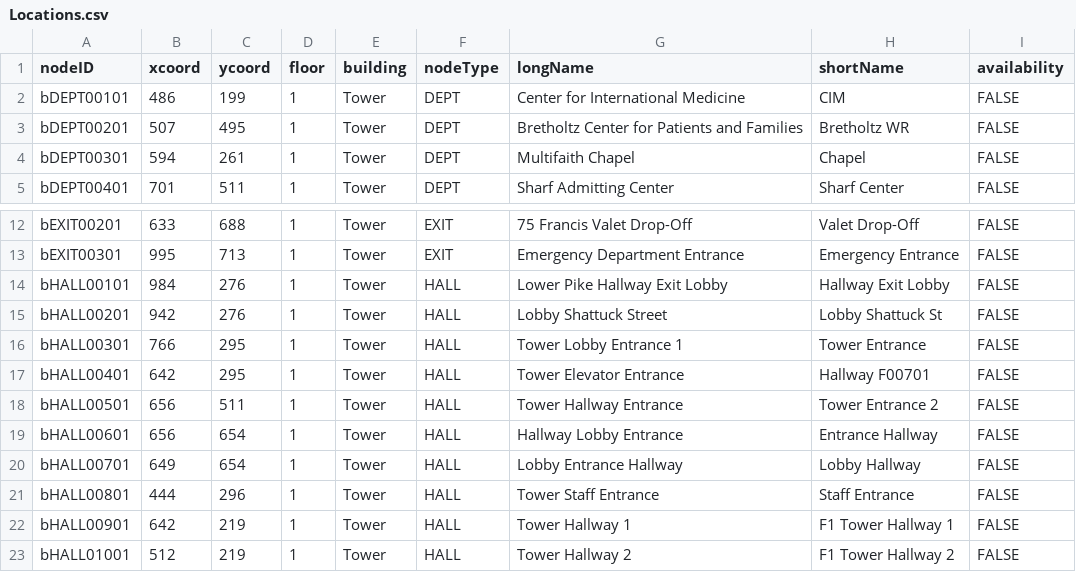
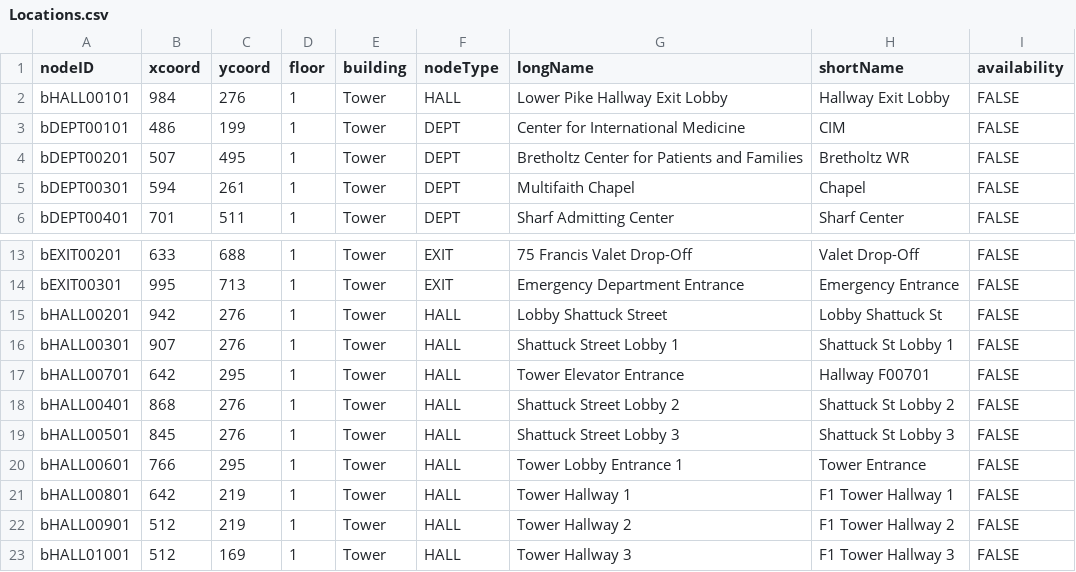
Before and after one commit to CS3733-D22-Team-B/CS3733-D22-Team-B-Application, a CSV file: src/main/resources/edu/wpi/cs3733/D22/teamB/databases/CSVs/Locations.csv, drawn as a sheet; only a part is shown, gaps mark what is left out; the diff covers the shown part only.

Commit message:
edited edges and locations csvs to match wong's original stuff, L2, L1, and 1 working

```diff
--- a/src/main/resources/edu/wpi/cs3733/D22/teamB/databases/CSVs/Locations.csv
+++ b/src/main/resources/edu/wpi/cs3733/D22/teamB/databases/CSVs/Locations.csv
@@ -1,2 +1,3 @@
 nodeID,xcoord,ycoord,floor,building,nodeType,longName,shortName,availability
+bHALL00101,984,276,1,Tower,HALL,Lower Pike Hallway Exit Lobby,Hallway Exit Lobby,FALSE
 bDEPT00101,486,199,1,Tower,DEPT,Center for International Medicine,CIM,FALSE
@@ -13,11 +14,10 @@ bEXIT00201,633,688,1,Tower,EXIT,75 Francis Valet Drop-Off,Valet Drop-Off,FALSE
 bEXIT00301,995,713,1,Tower,EXIT,Emergency Department Entrance,Emergency Entrance,FALSE
-bHALL00101,984,276,1,Tower,HALL,Lower Pike Hallway Exit Lobby,Hallway Exit Lobby,FALSE
 bHALL00201,942,276,1,Tower,HALL,Lobby Shattuck Street,Lobby Shattuck St,FALSE
-bHALL00301,766,295,1,Tower,HALL,Tower Lobby Entrance 1,Tower Entrance,FALSE
-bHALL00401,642,295,1,Tower,HALL,Tower Elevator Entrance,Hallway F00701,FALSE
-bHALL00501,656,511,1,Tower,HALL,Tower Hallway Entrance,Tower Entrance 2,FALSE
-bHALL00601,656,654,1,Tower,HALL,Hallway Lobby Entrance,Entrance Hallway,FALSE
-bHALL00701,649,654,1,Tower,HALL,Lobby Entrance Hallway,Lobby Hallway,FALSE
-bHALL00801,444,296,1,Tower,HALL,Tower Staff Entrance,Staff Entrance,FALSE
-bHALL00901,642,219,1,Tower,HALL,Tower Hallway 1,F1 Tower Hallway 1,FALSE
-bHALL01001,512,219,1,Tower,HALL,Tower Hallway 2,F1 Tower Hallway 2,FALSE
+bHALL00301,907,276,1,Tower,HALL,Shattuck Street Lobby 1,Shattuck St Lobby 1,FALSE
+bHALL00701,642,295,1,Tower,HALL,Tower Elevator Entrance,Hallway F00701,FALSE
+bHALL00401,868,276,1,Tower,HALL,Shattuck Street Lobby 2,Shattuck St Lobby 2,FALSE
+bHALL00501,845,276,1,Tower,HALL,Shattuck Street Lobby 3,Shattuck St Lobby 3,FALSE
+bHALL00601,766,295,1,Tower,HALL,Tower Lobby Entrance 1,Tower Entrance,FALSE
+bHALL00801,642,219,1,Tower,HALL,Tower Hallway 1,F1 Tower Hallway 1,FALSE
+bHALL00901,512,219,1,Tower,HALL,Tower Hallway 2,F1 Tower Hallway 2,FALSE
+bHALL01001,512,169,1,Tower,HALL,Tower Hallway 3,F1 Tower Hallway 3,FALSE
```
Also changed, not shown: 53 edited cells elsewhere in this file, src/main/resources/edu/wpi/cs3733/D22/teamB/databases/CSVs/Edges.csv, 5 other files.
